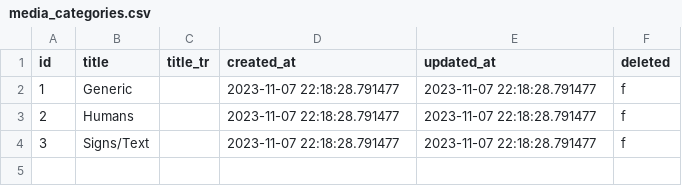
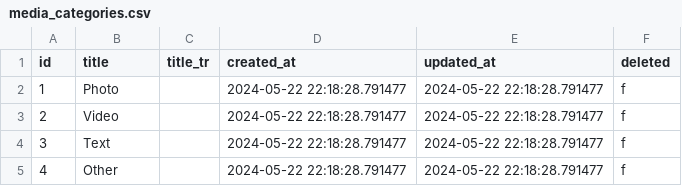
Before and after one commit to mitre/CAESAR, a CSV file: enferno/data/media_categories.csv, drawn as a sheet.

Commit message:
Change the default media categories

```diff
--- a/enferno/data/media_categories.csv
+++ b/enferno/data/media_categories.csv
@@ -1,4 +1,5 @@
 id,title,title_tr,created_at,updated_at,deleted
-1,Generic,,2023-11-07 22:18:28.791477,2023-11-07 22:18:28.791477,f
-2,Humans,,2023-11-07 22:18:28.791477,2023-11-07 22:18:28.791477,f
-3,Signs/Text,,2023-11-07 22:18:28.791477,2023-11-07 22:18:28.791477,f
+1,Photo,,2024-05-22 22:18:28.791477,2024-05-22 22:18:28.791477,f
+2,Video,,2024-05-22 22:18:28.791477,2024-05-22 22:18:28.791477,f
+3,Text,,2024-05-22 22:18:28.791477,2024-05-22 22:18:28.791477,f
+4,Other,,2024-05-22 22:18:28.791477,2024-05-22 22:18:28.791477,f
```
